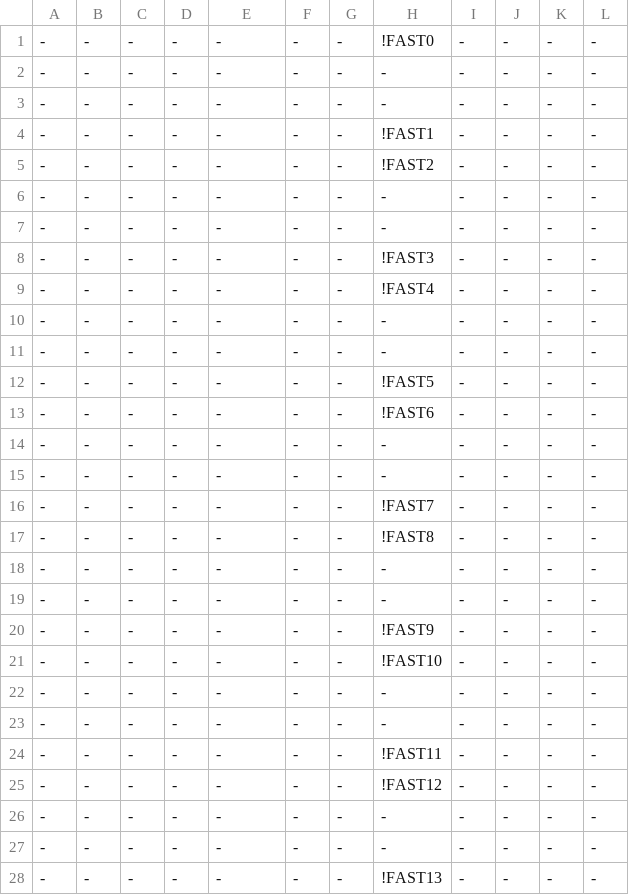
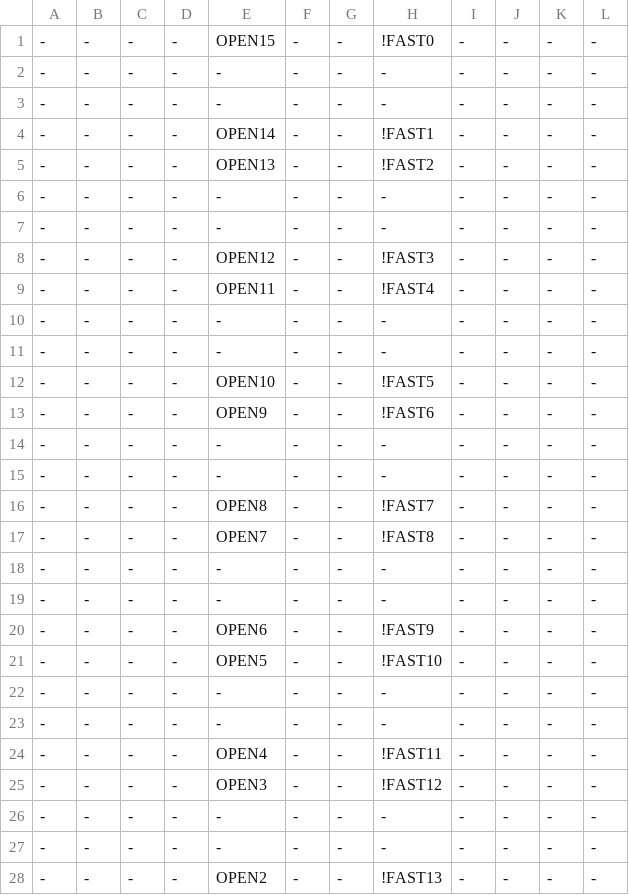
Before and after one commit to ikle/plastique, a CSV file: fuzzer/db/atmel/f1502/mcc.csv, drawn as a sheet; only a part is shown; the diff covers the shown part only.

Commit message:
ATF1502: add open collector fuzzer

```diff
--- a/fuzzer/db/atmel/f1502/mcc.csv
+++ b/fuzzer/db/atmel/f1502/mcc.csv
@@ -1,28 +1,28 @@
--,-,-,-,-,-,-,!FAST0,-,-,-,-
+-,-,-,-,OPEN15,-,-,!FAST0,-,-,-,-
 -,-,-,-,-,-,-,-,-,-,-,-
 -,-,-,-,-,-,-,-,-,-,-,-
--,-,-,-,-,-,-,!FAST1,-,-,-,-
--,-,-,-,-,-,-,!FAST2,-,-,-,-
+-,-,-,-,OPEN14,-,-,!FAST1,-,-,-,-
+-,-,-,-,OPEN13,-,-,!FAST2,-,-,-,-
 -,-,-,-,-,-,-,-,-,-,-,-
 -,-,-,-,-,-,-,-,-,-,-,-
--,-,-,-,-,-,-,!FAST3,-,-,-,-
--,-,-,-,-,-,-,!FAST4,-,-,-,-
+-,-,-,-,OPEN12,-,-,!FAST3,-,-,-,-
+-,-,-,-,OPEN11,-,-,!FAST4,-,-,-,-
 -,-,-,-,-,-,-,-,-,-,-,-
 -,-,-,-,-,-,-,-,-,-,-,-
--,-,-,-,-,-,-,!FAST5,-,-,-,-
--,-,-,-,-,-,-,!FAST6,-,-,-,-
+-,-,-,-,OPEN10,-,-,!FAST5,-,-,-,-
+-,-,-,-,OPEN9,-,-,!FAST6,-,-,-,-
 -,-,-,-,-,-,-,-,-,-,-,-
 -,-,-,-,-,-,-,-,-,-,-,-
--,-,-,-,-,-,-,!FAST7,-,-,-,-
--,-,-,-,-,-,-,!FAST8,-,-,-,-
+-,-,-,-,OPEN8,-,-,!FAST7,-,-,-,-
+-,-,-,-,OPEN7,-,-,!FAST8,-,-,-,-
 -,-,-,-,-,-,-,-,-,-,-,-
 -,-,-,-,-,-,-,-,-,-,-,-
--,-,-,-,-,-,-,!FAST9,-,-,-,-
--,-,-,-,-,-,-,!FAST10,-,-,-,-
+-,-,-,-,OPEN6,-,-,!FAST9,-,-,-,-
+-,-,-,-,OPEN5,-,-,!FAST10,-,-,-,-
 -,-,-,-,-,-,-,-,-,-,-,-
 -,-,-,-,-,-,-,-,-,-,-,-
--,-,-,-,-,-,-,!FAST11,-,-,-,-
--,-,-,-,-,-,-,!FAST12,-,-,-,-
+-,-,-,-,OPEN4,-,-,!FAST11,-,-,-,-
+-,-,-,-,OPEN3,-,-,!FAST12,-,-,-,-
 -,-,-,-,-,-,-,-,-,-,-,-
 -,-,-,-,-,-,-,-,-,-,-,-
--,-,-,-,-,-,-,!FAST13,-,-,-,-
+-,-,-,-,OPEN2,-,-,!FAST13,-,-,-,-
```
Also changed, not shown: 2 edited cells elsewhere in this file, 2 other files.
